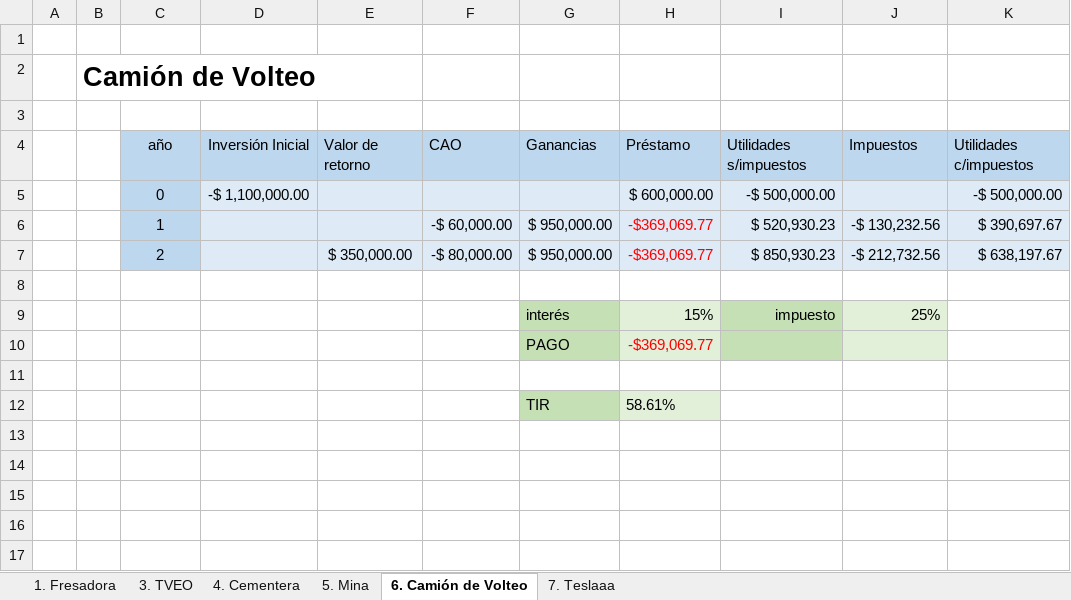
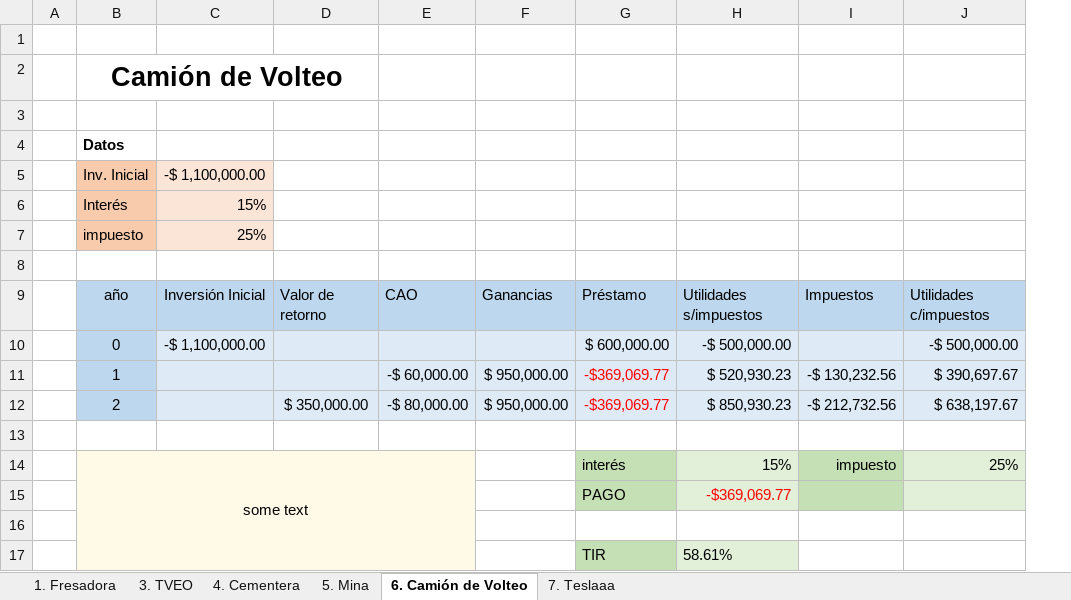
Before and after one commit to saracarolina12/Bach_Artificial_Intelligence, an Excel workbook: Semestres/Other/Proyectos de Inversión/Casos Finales/Casos.xlsx, sheet 6. Camión de Volteo, drawn as a sheet; values as stored, in another font and other column widths than the file's, no borders; removed rows and columns are numbered as before the commit, all else as after; the diff names each change by its address in the sheet, - before the commit and + after, or states it on an @@ line.

```diff
--- a/Semestres/Other/Proyectos de Inversión/Casos Finales/Casos.xlsx (sheet 6. Camión de Volteo)
+++ b/Semestres/Other/Proyectos de Inversión/Casos Finales/Casos.xlsx (sheet 6. Camión de Volteo)
-column B, row 2: Camión de Volteo
+row 2:  | Camión de Volteo
+row 4:  | Datos
+row 5:  | Inv. Inicial | -$ 1,100,000.00
+row 6:  | Interés | 15%
+row 7:  | impuesto | 25%
-row 9:  |  |  |  |  |  | interés | 15% | impuesto | 25%
-row 10:  |  |  |  |  |  | PAGO | -$369,069.77
+row 14:  | some text |  |  |  |  | interés | 15% | impuesto | 25%
+row 15:  |  |  |  |  |  | PAGO | -$369,069.77
-B16:E16 fill: none
+B16:E16 fill: #FFF9E7
-row 12:  |  |  |  |  |  | TIR | 58.61%
+row 17:  |  |  |  |  |  | TIR | 58.61%
```
Also changed, not shown: sheet 7. Teslaaa, sheet 5. Mina, sheet 4. Cementera, sheet 3. TVEO, sheet 1. Fresadora, formulas that keep their value, 1 other file.
